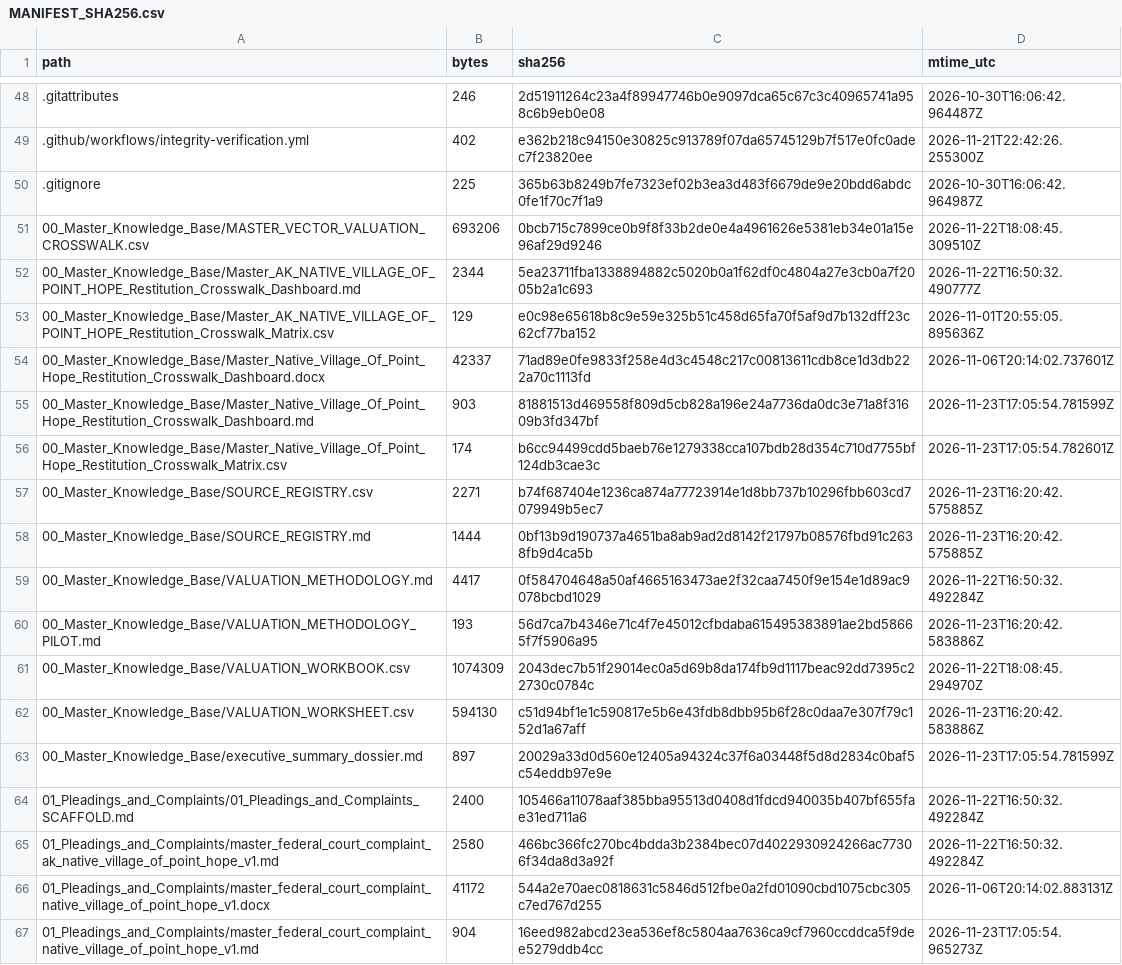
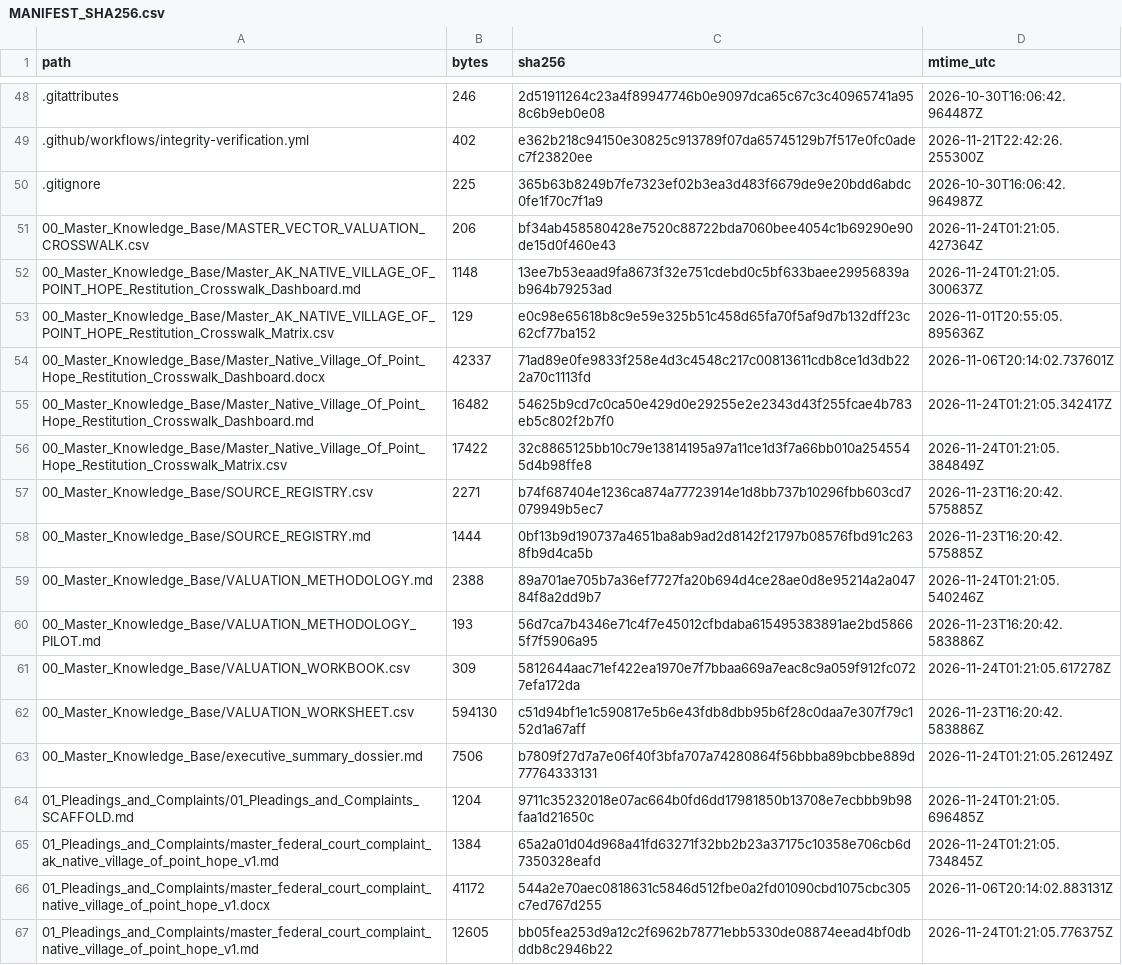
Before and after one commit to GlobalRestitutionAlliance/turtle-island-us-ak-native-village-of-point-hope-master-litigation, a CSV file: 99_Archives_and_Manifests/MANIFEST_SHA256.csv, drawn as a sheet; only a part is shown, gaps mark what is left out; the diff covers the shown part only.

```diff
--- a/99_Archives_and_Manifests/MANIFEST_SHA256.csv
+++ b/99_Archives_and_Manifests/MANIFEST_SHA256.csv
@@ -50,18 +50,18 @@ path,bytes,sha256,mtime_utc
 .gitignore,225,365b63b8249b7fe7323ef02b3ea3d483f6679de9e20bdd6abdc0fe1f70c7f1a9,2026-10-30T16:06:42.964987Z
-00_Master_Knowledge_Base/MASTER_VECTOR_VALUATION_CROSSWALK.csv,693206,0bcb715c7899ce0b9f8f33b2de0e4a4961626e5381eb34e01a15e96af29d9246,2026-11-22T18:08:45.309510Z
-00_Master_Knowledge_Base/Master_AK_NATIVE_VILLAGE_OF_POINT_HOPE_Restitution_Crosswalk_Dashboard.md,2344,5ea23711fba1338894882c5020b0a1f62df0c4804a27e3cb0a7f2005b2a1c693,2026-11-22T16:50:32.490777Z
+00_Master_Knowledge_Base/MASTER_VECTOR_VALUATION_CROSSWALK.csv,206,bf34ab458580428e7520c88722bda7060bee4054c1b69290e90de15d0f460e43,2026-11-24T01:21:05.427364Z
+00_Master_Knowledge_Base/Master_AK_NATIVE_VILLAGE_OF_POINT_HOPE_Restitution_Crosswalk_Dashboard.md,1148,13ee7b53eaad9fa8673f32e751cdebd0c5bf633baee29956839ab964b79253ad,2026-11-24T01:21:05.300637Z
 00_Master_Knowledge_Base/Master_AK_NATIVE_VILLAGE_OF_POINT_HOPE_Restitution_Crosswalk_Matrix.csv,129,e0c98e65618b8c9e59e325b51c458d65fa70f5af9d7b132dff23c62cf77ba152,2026-11-01T20:55:05.895636Z
 00_Master_Knowledge_Base/Master_Native_Village_Of_Point_Hope_Restitution_Crosswalk_Dashboard.docx,42337,71ad89e0fe9833f258e4d3c4548c217c00813611cdb8ce1d3db222a70c1113fd,2026-11-06T20:14:02.737601Z
-00_Master_Knowledge_Base/Master_Native_Village_Of_Point_Hope_Restitution_Crosswalk_Dashboard.md,903,81881513d469558f809d5cb828a196e24a7736da0dc3e71a8f31609b3fd347bf,2026-11-23T17:05:54.781599Z
-00_Master_Knowledge_Base/Master_Native_Village_Of_Point_Hope_Restitution_Crosswalk_Matrix.csv,174,b6cc94499cdd5baeb76e1279338cca107bdb28d354c710d7755bf124db3cae3c,2026-11-23T17:05:54.782601Z
+00_Master_Knowledge_Base/Master_Native_Village_Of_Point_Hope_Restitution_Crosswalk_Dashboard.md,16482,54625b9cd7c0ca50e429d0e29255e2e2343d43f255fcae4b783eb5c802f2b7f0,2026-11-24T01:21:05.342417Z
+00_Master_Knowledge_Base/Master_Native_Village_Of_Point_Hope_Restitution_Crosswalk_Matrix.csv,17422,32c8865125bb10c79e13814195a97a11ce1d3f7a66bb010a2545545d4b98ffe8,2026-11-24T01:21:05.384849Z
 00_Master_Knowledge_Base/SOURCE_REGISTRY.csv,2271,b74f687404e1236ca874a77723914e1d8bb737b10296fbb603cd7079949b5ec7,2026-11-23T16:20:42.575885Z
 00_Master_Knowledge_Base/SOURCE_REGISTRY.md,1444,0bf13b9d190737a4651ba8ab9ad2d8142f21797b08576fbd91c2638fb9d4ca5b,2026-11-23T16:20:42.575885Z
-00_Master_Knowledge_Base/VALUATION_METHODOLOGY.md,4417,0f584704648a50af4665163473ae2f32caa7450f9e154e1d89ac9078bcbd1029,2026-11-22T16:50:32.492284Z
+00_Master_Knowledge_Base/VALUATION_METHODOLOGY.md,2388,89a701ae705b7a36ef7727fa20b694d4ce28ae0d8e95214a2a04784f8a2dd9b7,2026-11-24T01:21:05.540246Z
 00_Master_Knowledge_Base/VALUATION_METHODOLOGY_PILOT.md,193,56d7ca7b4346e71c4f7e45012cfbdaba615495383891ae2bd58665f7f5906a95,2026-11-23T16:20:42.583886Z
-00_Master_Knowledge_Base/VALUATION_WORKBOOK.csv,1074309,2043dec7b51f29014ec0a5d69b8da174fb9d1117beac92dd7395c22730c0784c,2026-11-22T18:08:45.294970Z
+00_Master_Knowledge_Base/VALUATION_WORKBOOK.csv,309,5812644aac71ef422ea1970e7f7bbaa669a7eac8c9a059f912fc0727efa172da,2026-11-24T01:21:05.617278Z
 00_Master_Knowledge_Base/VALUATION_WORKSHEET.csv,594130,c51d94bf1e1c590817e5b6e43fdb8dbb95b6f28c0daa7e307f79c152d1a67aff,2026-11-23T16:20:42.583886Z
-00_Master_Knowledge_Base/executive_summary_dossier.md,897,20029a33d0d560e12405a94324c37f6a03448f5d8d2834c0baf5c54eddb97e9e,2026-11-23T17:05:54.781599Z
-01_Pleadings_and_Complaints/01_Pleadings_and_Complaints_SCAFFOLD.md,2400,105466a11078aaf385bba95513d0408d1fdcd940035b407bf655fae31ed711a6,2026-11-22T16:50:32.492284Z
-01_Pleadings_and_Complaints/master_federal_court_complaint_ak_native_village_of_point_hope_v1.md,2580,466bc366fc270bc4bdda3b2384bec07d4022930924266ac77306f34da8d3a92f,2026-11-22T16:50:32.492284Z
+00_Master_Knowledge_Base/executive_summary_dossier.md,7506,b7809f27d7a7e06f40f3bfa707a74280864f56bbba89bcbbe889d77764333131,2026-11-24T01:21:05.261249Z
+01_Pleadings_and_Complaints/01_Pleadings_and_Complaints_SCAFFOLD.md,1204,9711c35232018e07ac664b0fd6dd17981850b13708e7ecbbb9b98faa1d21650c,2026-11-24T01:21:05.696485Z
+01_Pleadings_and_Complaints/master_federal_court_complaint_ak_native_village_of_point_hope_v1.md,1384,65a2a01d04d968a41fd63271f32bb2b23a37175c10358e706cb6d7350328eafd,2026-11-24T01:21:05.734845Z
 01_Pleadings_and_Complaints/master_federal_court_complaint_native_village_of_point_hope_v1.docx,41172,544a2e70aec0818631c5846d512fbe0a2fd01090cbd1075cbc305c7ed767d255,2026-11-06T20:14:02.883131Z
-01_Pleadings_and_Complaints/master_federal_court_complaint_native_village_of_point_hope_v1.md,904,16eed982abcd23ea536ef8c5804aa7636ca9cf7960ccddca5f9dee5279ddb4cc,2026-11-23T17:05:54.965273Z
+01_Pleadings_and_Complaints/master_federal_court_complaint_native_village_of_point_hope_v1.md,12605,bb05fea253d9a12c2f6962b78771ebb5330de08874eead4bf0dbddb8c2946b22,2026-11-24T01:21:05.776375Z
```
Also changed, not shown: 86 edited cells elsewhere in this file, 39 other files.
